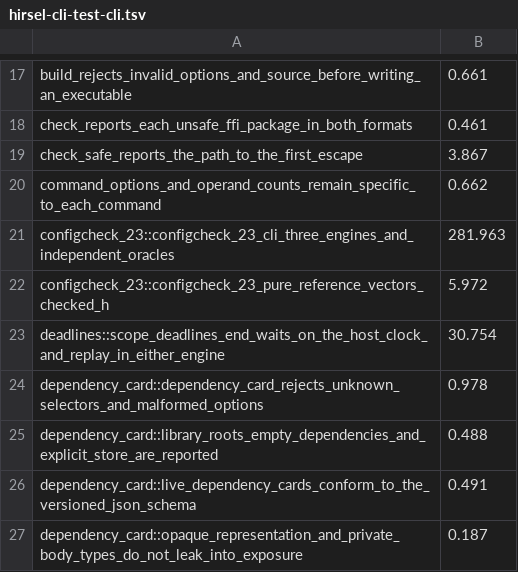
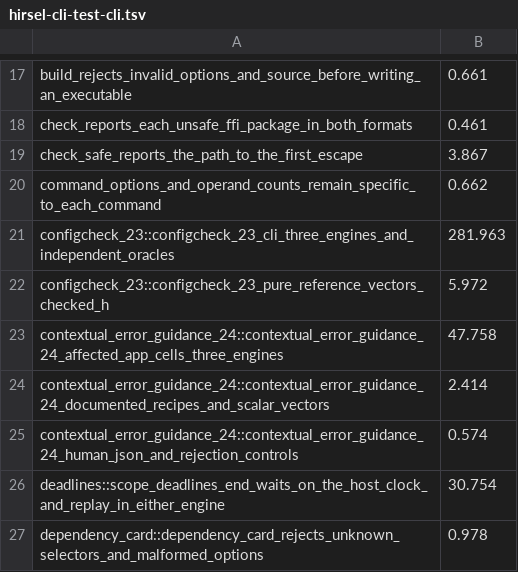
Before and after one commit to SamGalanakis/hirsel-lang, a TSV file: tools/buck2/test-costs/hirsel-cli-test-cli.tsv, drawn as a sheet; only a part is shown, gaps mark what is left out; the shorter side is filled out with more unchanged rows.

Commit message:
Explain contextual error mapping and use existing Result recipes

```diff
--- a/tools/buck2/test-costs/hirsel-cli-test-cli.tsv
+++ b/tools/buck2/test-costs/hirsel-cli-test-cli.tsv
@@ -22,2 +22,5 @@ configcheck_23::configcheck_23_cli_three_engines_and_independent_oracles	281.963
 configcheck_23::configcheck_23_pure_reference_vectors_checked_h	5.972
+contextual_error_guidance_24::contextual_error_guidance_24_affected_app_cells_three_engines	47.758
+contextual_error_guidance_24::contextual_error_guidance_24_documented_recipes_and_scalar_vectors	2.414
+contextual_error_guidance_24::contextual_error_guidance_24_human_json_and_rejection_controls	0.574
 deadlines::scope_deadlines_end_waits_on_the_host_clock_and_replay_in_either_engine	30.754
```
Also changed, not shown: 16 other files.
